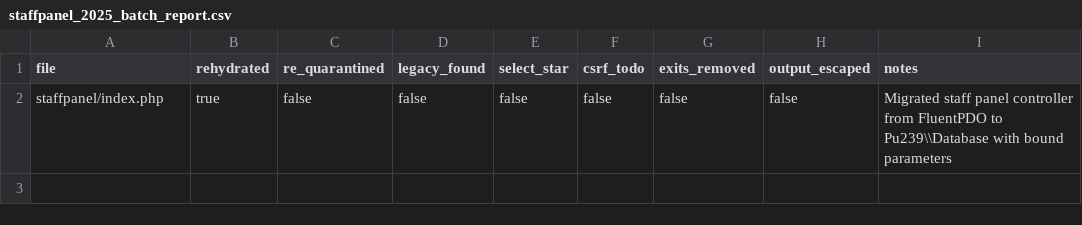
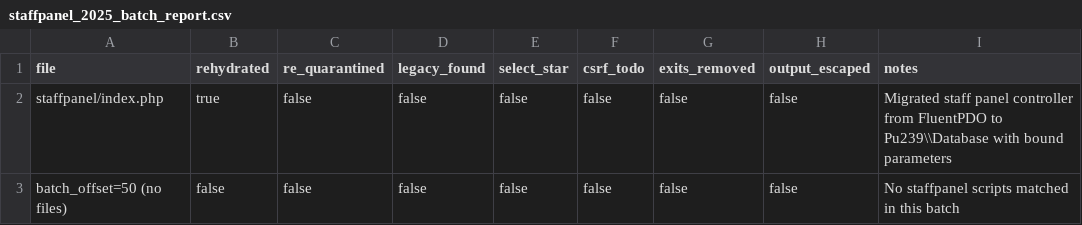
Before and after one commit to trackerone/Pu-239, a CSV file: tools/staffpanel_2025_batch_report.csv, drawn as a sheet.

Commit message:
feat(staffpanel/**): rehydrate + 2025 uplift (batch offset=50)

```diff
--- a/tools/staffpanel_2025_batch_report.csv
+++ b/tools/staffpanel_2025_batch_report.csv
@@ -2 +2,2 @@ file,rehydrated,re_quarantined,legacy_found,select_star,csrf_todo,exits_removed,
 staffpanel/index.php,true,false,false,false,false,false,false,"Migrated staff panel controller from FluentPDO to Pu239\\Database with bound parameters"
+batch_offset=50 (no files),false,false,false,false,false,false,false,"No staffpanel scripts matched in this batch"
```
Also changed, not shown: 4 other files.
